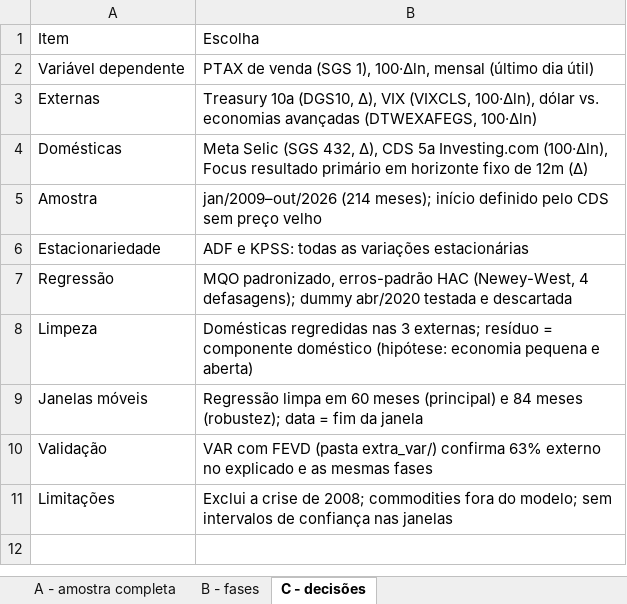
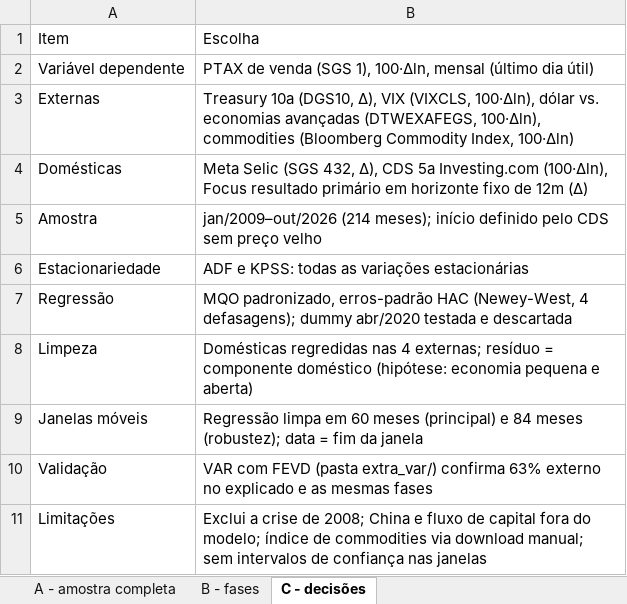
Before and after one commit to guireikdal/cambio_dol.brl_fatores, an Excel workbook: resultados/resumo.xlsx, sheet C - decisões, drawn as a sheet; values as stored, in another font and other column widths than the file's, no borders; the diff names each change by its address in the sheet, - before the commit and + after, or states it on an @@ line.

Commit message:
Inclui commodities (Bloomberg Commodity Index) como 4ª variável externa

```diff
--- a/resultados/resumo.xlsx (sheet C - decisões)
+++ b/resultados/resumo.xlsx (sheet C - decisões)
-B3: …avançadas (DTWEXAFEGS, 100·Δln)
+B3: …avançadas (DTWEXAFEGS, 100·Δln), commodities (Bloomberg Commodity Index, 100·Δln)
-B8: …regredidas nas 3 externas; resíduo…
+B8: …regredidas nas 4 externas; resíduo…
-B11: …de 2008; commodities fora do modelo; sem intervalos…
+B11: …de 2008; China e fluxo de capital fora do modelo; índice de commodities via download manual; sem intervalos…
```
Also changed, not shown: sheet A - amostra completa, sheet B - fases, 28 other files.
